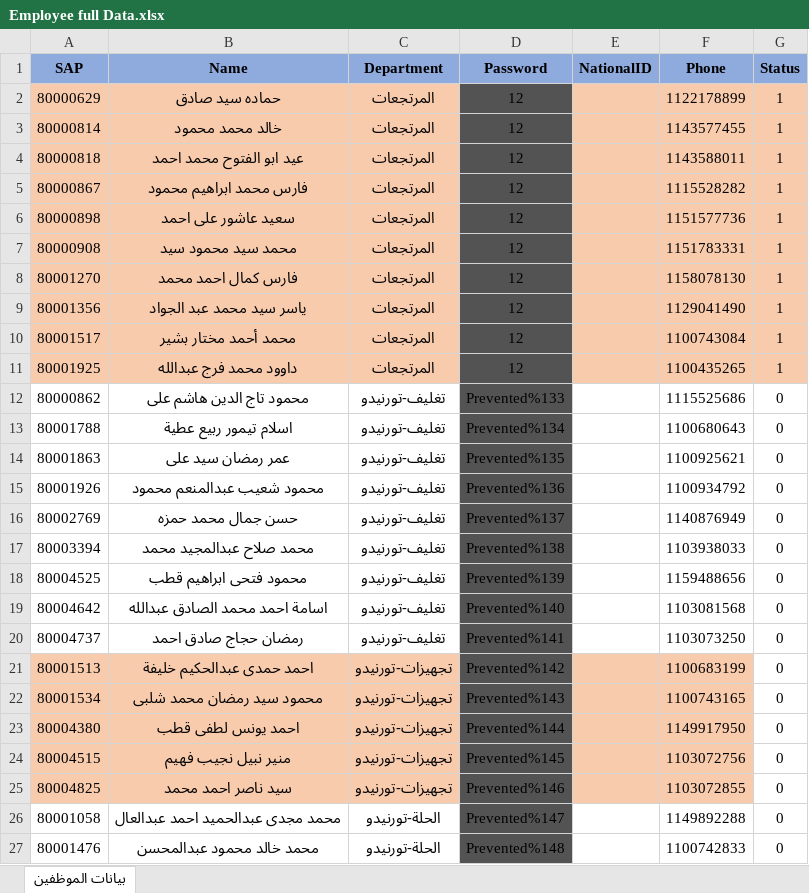
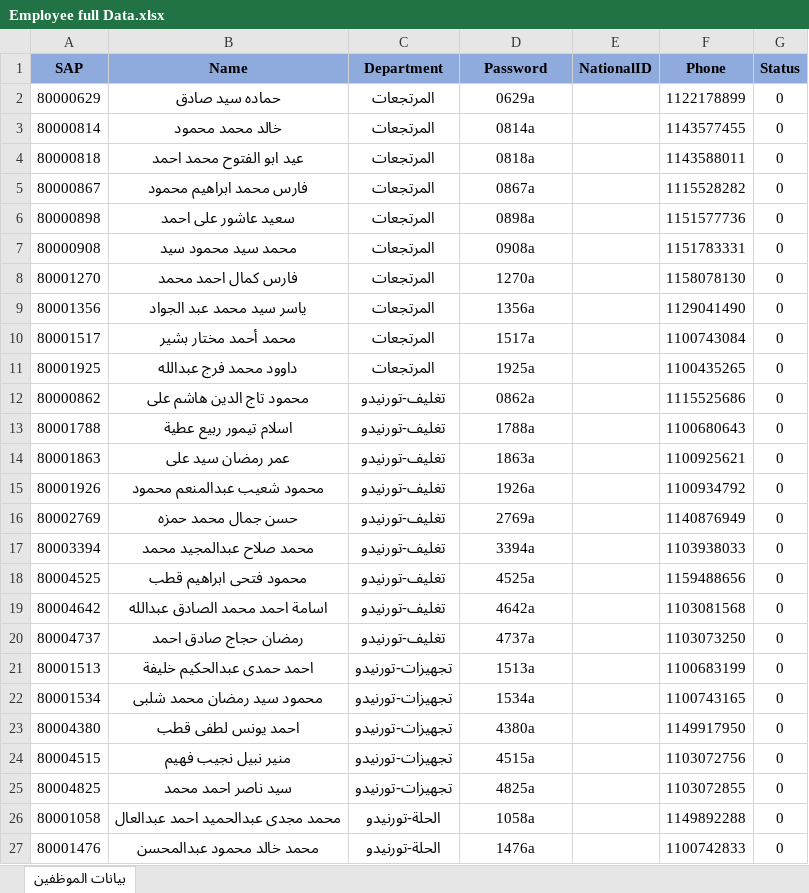
Before and after one commit to MohamedAbdeltwabAli/SkillMatrix-Questions, an Excel workbook: Extra Data for project/Questions files/Employee full Data.xlsx, sheet بيانات الموظفين, drawn as a sheet; only a part is shown; values as stored, in another font and other column widths than the file's, no borders; table styles not drawn; the diff covers the shown part only; the diff names each change by its address in the sheet, - before the commit and + after, or states it on an @@ line.

Commit message:
feat: update admin styling and question data resources
- Enhanced css/admin.css with improved styling
- Updated js/admin.js with new admin features
- Updated Employee Full Data spreadsheet
- Updated Questions Full Data spreadsheet
- Added organized question resources and training materials
- Added multiple question categories and subcategories

```diff
--- a/Extra Data for project/Questions files/Employee full Data.xlsx (sheet بيانات الموظفين)
+++ b/Extra Data for project/Questions files/Employee full Data.xlsx (sheet بيانات الموظفين)
-A2:C11 fill: #F8CBAD
+A2:C11 fill: none
-D2 (Password): 12
+D2 (Password): 0629a
-D2:D27 fill: #535353
+D2:D27 fill: none
-E2:G11 fill: #F8CBAD
+E2:G11 fill: none
-G2:G11 (Status): 1
+G2:G11 (Status): 0
-D3 (Password): 12
+D3 (Password): 0814a
-D4 (Password): 12
+D4 (Password): 0818a
-D5 (Password): 12
+D5 (Password): 0867a
-D6 (Password): 12
+D6 (Password): 0898a
-D7 (Password): 12
+D7 (Password): 0908a
-D8 (Password): 12
+D8 (Password): 1270a
-D9 (Password): 12
+D9 (Password): 1356a
-D10 (Password): 12
+D10 (Password): 1517a
-D11 (Password): 12
+D11 (Password): 1925a
-D12 (Password): Prevented%133
+D12 (Password): 0862a
-D13 (Password): Prevented%134
+D13 (Password): 1788a
-D14 (Password): Prevented%135
+D14 (Password): 1863a
-D15 (Password): Prevented%136
+D15 (Password): 1926a
-D16 (Password): Prevented%137
+D16 (Password): 2769a
-D17 (Password): Prevented%138
+D17 (Password): 3394a
-D18 (Password): Prevented%139
+D18 (Password): 4525a
-D19 (Password): Prevented%140
+D19 (Password): 4642a
-D20 (Password): Prevented%141
+D20 (Password): 4737a
-A21:C25 fill: #F8CBAD
+A21:C25 fill: none
-D21 (Password): Prevented%142
+D21 (Password): 1513a
-E21:F25 fill: #F8CBAD
+E21:F25 fill: none
-D22 (Password): Prevented%143
+D22 (Password): 1534a
-D23 (Password): Prevented%144
+D23 (Password): 4380a
-D24 (Password): Prevented%145
+D24 (Password): 4515a
-D25 (Password): Prevented%146
+D25 (Password): 4825a
-D26 (Password): Prevented%147
+D26 (Password): 1058a
-D27 (Password): Prevented%148
+D27 (Password): 1476a
```
Also changed, not shown: 82 added rows, 121 edited cells and cell formats elsewhere in this sheet, Extra Data for project/Questions files/Questions Full Data.xlsx, 18 other files.
